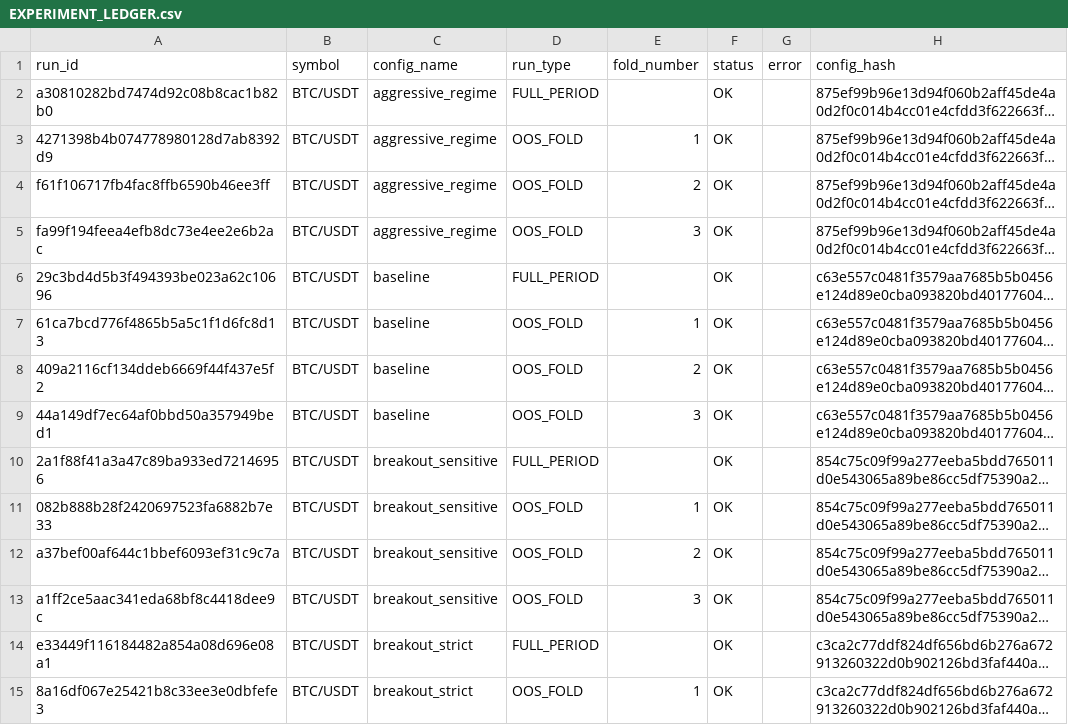
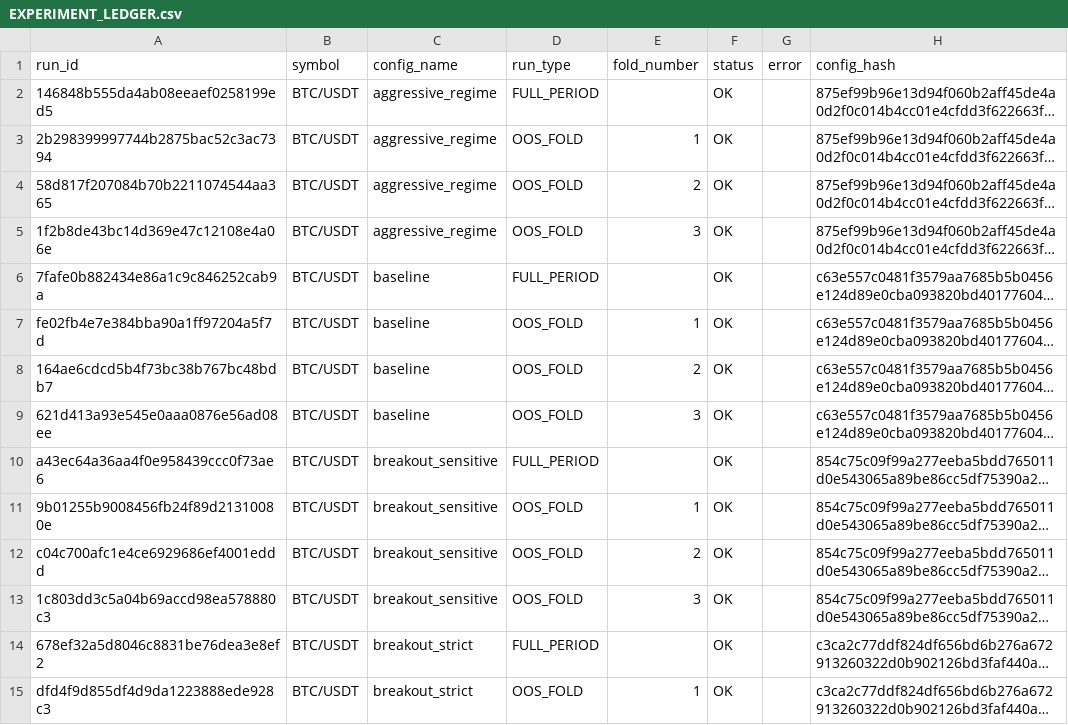
Before and after one commit to thanhhuy1111/Trading, a CSV file: docs/research/experiments/EXPERIMENT_LEDGER.csv, drawn as a sheet; only a part is shown; long unchanged cells end in …; the diff covers the shown part only; the diff names each change by its address in the sheet, - before the commit and + after, or states it on an @@ line.

```diff
--- a/docs/research/experiments/EXPERIMENT_LEDGER.csv
+++ b/docs/research/experiments/EXPERIMENT_LEDGER.csv
-A2 (run_id): a30810282bd7474d92c08b8cac1b82b0
+A2 (run_id): 146848b555da4ab08eeaef0258199ed5
-A3 (run_id): 4271398b4b074778980128d7ab8392d9
+A3 (run_id): 2b298399997744b2875bac52c3ac7394
-A4 (run_id): f61f106717fb4fac8ffb6590b46ee3ff
+A4 (run_id): 58d817f207084b70b2211074544aa365
-A5 (run_id): fa99f194feea4efb8dc73e4ee2e6b2ac
+A5 (run_id): 1f2b8de43bc14d369e47c12108e4a06e
-A6 (run_id): 29c3bd4d5b3f494393be023a62c10696
+A6 (run_id): 7fafe0b882434e86a1c9c846252cab9a
-A7 (run_id): 61ca7bcd776f4865b5a5c1f1d6fc8d13
+A7 (run_id): fe02fb4e7e384bba90a1ff97204a5f7d
-A8 (run_id): 409a2116cf134ddeb6669f44f437e5f2
+A8 (run_id): 164ae6cdcd5b4f73bc38b767bc48bdb7
-A9 (run_id): 44a149df7ec64af0bbd50a357949bed1
+A9 (run_id): 621d413a93e545e0aaa0876e56ad08ee
-A10 (run_id): 2a1f88f41a3a47c89ba933ed72146956
+A10 (run_id): a43ec64a36aa4f0e958439ccc0f73ae6
-A11 (run_id): 082b888b28f2420697523fa6882b7e33
+A11 (run_id): 9b01255b9008456fb24f89d21310080e
-A12 (run_id): a37bef00af644c1bbef6093ef31c9c7a
+A12 (run_id): c04c700afc1e4ce6929686ef4001eddd
-A13 (run_id): a1ff2ce5aac341eda68bf8c4418dee9c
+A13 (run_id): 1c803dd3c5a04b69accd98ea578880c3
-A14 (run_id): e33449f116184482a854a08d696e08a1
+A14 (run_id): 678ef32a5d8046c8831be76dea3e8ef2
-A15 (run_id): 8a16df067e25421b8c33ee3e0dbfefe3
+A15 (run_id): dfd4f9d855df4d9da1223888ede928c3
```
Also changed, not shown: 106 edited cells elsewhere in this file, 7 other files.
